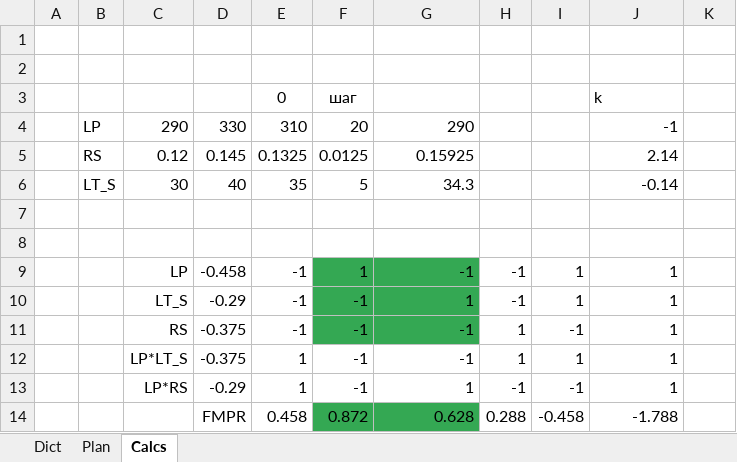
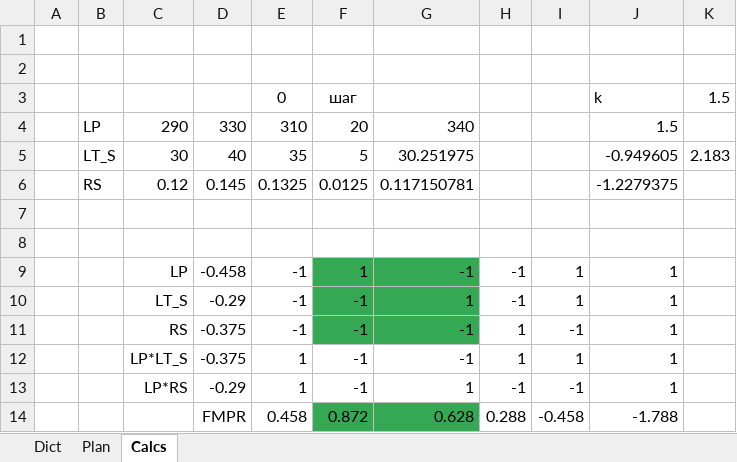
Before and after one commit to srovego/lzm-validation, an Excel workbook: 10_Planning/DOE OQ Final Melting.xlsx, sheet Calcs, drawn as a sheet; values as stored, in another font and other column widths than the file's, no borders; removed rows and columns are numbered as before the commit, all else as after; the diff names each change by its address in the sheet, - before the commit and + after, or states it on an @@ line.

Commit message:
Рабочие расчеты

```diff
--- a/10_Planning/DOE OQ Final Melting.xlsx (sheet Calcs)
+++ b/10_Planning/DOE OQ Final Melting.xlsx (sheet Calcs)
-K3: (empty)
+K3: 1.5
-G4: 290
+G4: 340
-J4: -1
+J4: 1.5
+row 5:  | LT_S | 30 | 40 | 35 | 5 | 30.251975 |  |  | -0.949605 | 2.183
-G6: 0.15925
+G6: 0.117150781
-J6: 2.14
+J6: -1.2279375
-row 6:  | LT_S | 30 | 40 | 35 | 5 | 34.3 |  |  | -0.14
```
Also changed, not shown: formulas that keep their value.
